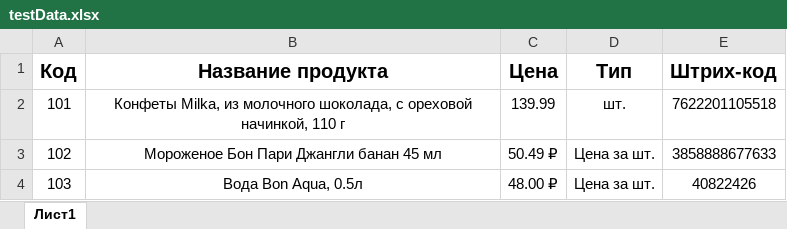
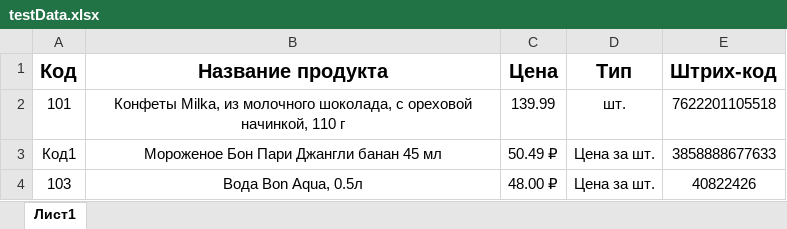
Before and after one commit to alexandr-24/Price-Tag, an Excel workbook: testData.xlsx, sheet Лист1, drawn as a sheet; values as stored, in another font and other column widths than the file's, no borders; the diff names each change by its address in the sheet, - before the commit and + after, or states it on an @@ line.

```diff
--- a/testData.xlsx (sheet Лист1)
+++ b/testData.xlsx (sheet Лист1)
-A3 (Код): 102
+A3 (Код): Код1
```
Also changed, not shown: 3 other files.
